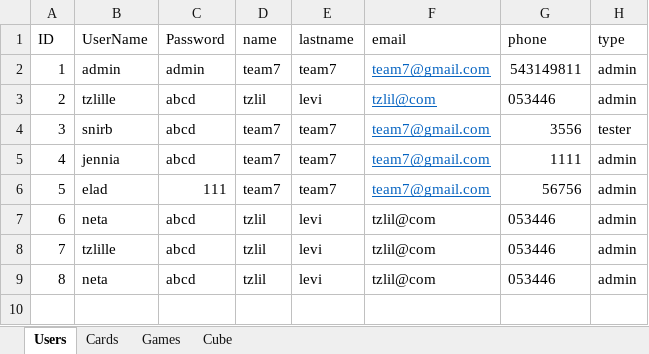
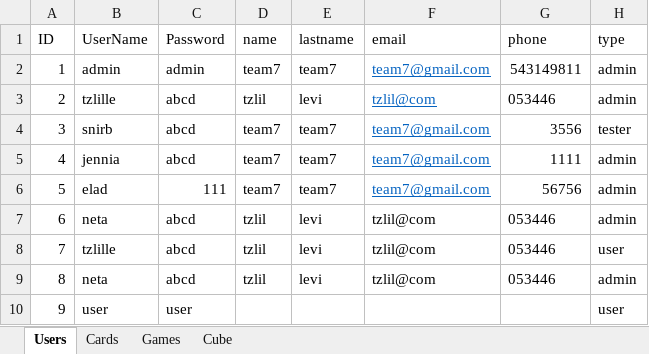
Before and after one commit to evghega/Collind, an Excel workbook: gameSQL.xlsx, sheet Users, drawn as a sheet; values as stored, in another font and other column widths than the file's, no borders; the diff names each change by its address in the sheet, - before the commit and + after, or states it on an @@ line.

```diff
--- a/gameSQL.xlsx (sheet Users)
+++ b/gameSQL.xlsx (sheet Users)
-H8 (type): admin
+H8 (type): user
+row 10: 9 | user | user |  |  |  |  | user
```
Also changed, not shown: sheet Cards, 3 other files.
